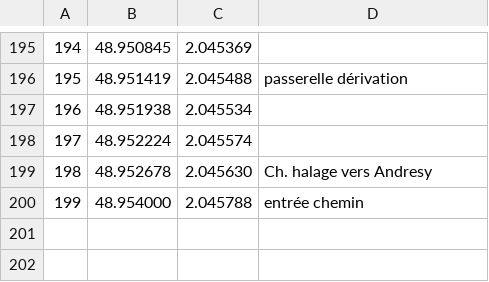
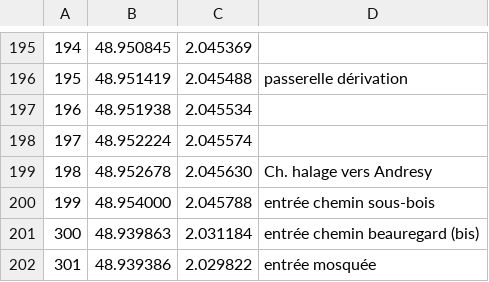
Before and after one commit to Mahaayuga/Parcours, a CSV file: db/db_poi.csv, drawn as a sheet; only a part is shown, gaps mark what is left out.

```diff
--- a/db/db_poi.csv
+++ b/db/db_poi.csv
@@ -199,2 +199,4 @@
 198,48.952678,2.045630,Ch. halage vers Andresy
-199,48.954000,2.045788,entrée chemin
+199,48.954000,2.045788,entrée chemin sous-bois
+300,48.939863,2.031184,entrée chemin beauregard (bis)
+301,48.939386,2.029822,entrée mosquée
```
Also changed, not shown: db/db_parcours.csv.
